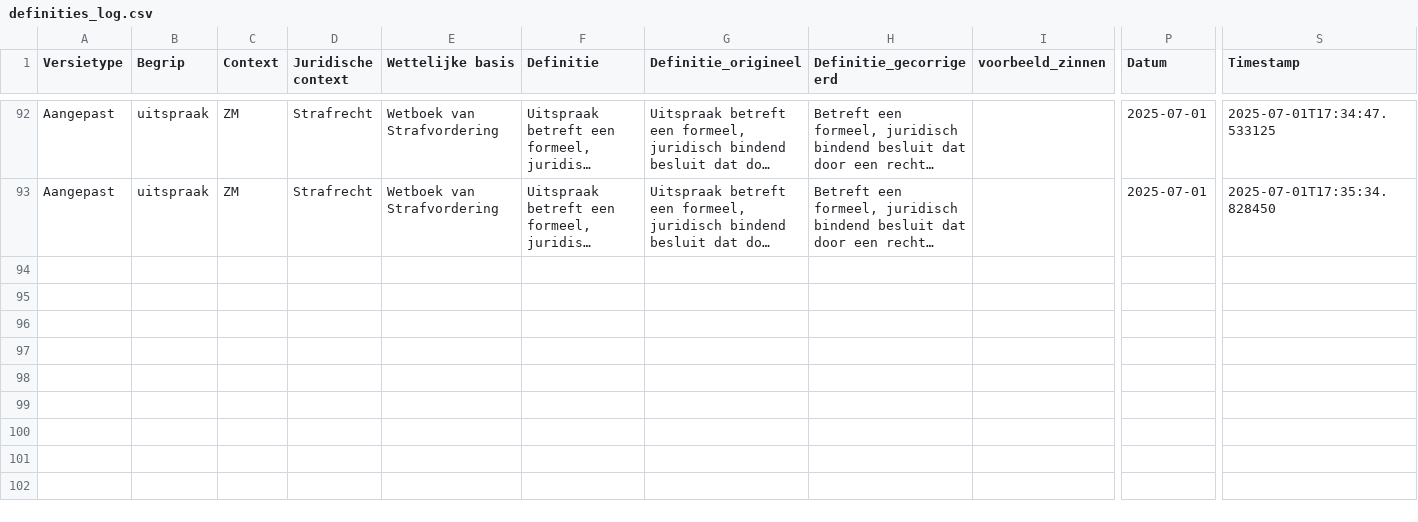
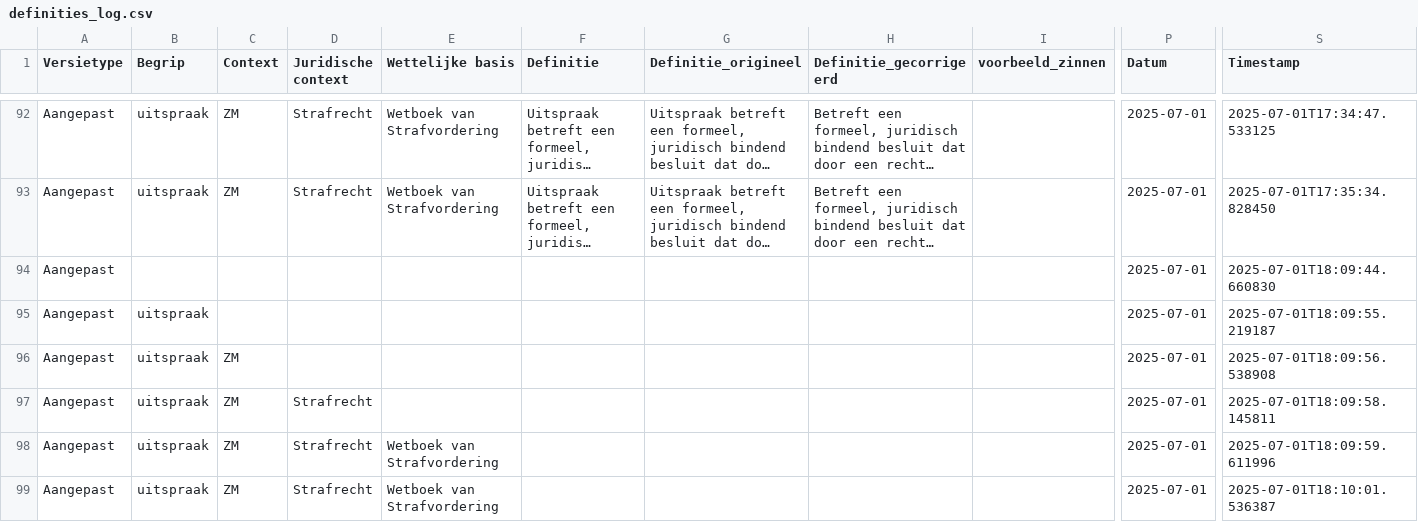
Before and after one commit to Chris-Lehnen-ICT-CONSULTING/Definitie-app-zakelijk, a CSV file: log/definities_log.csv, drawn as a sheet; only a part is shown, gaps mark what is left out; long unchanged cells end in …; rows hold the shown columns only; the diff names each change by its address in the sheet, - before the commit and + after, or states it on an @@ line.

```diff
--- a/log/definities_log.csv
+++ b/log/definities_log.csv
+row 94: Aangepast |  |  |  |  |  |  |  |  | 2025-07-01 | 2025-07-01T18:09:44.660830
+row 95: Aangepast | uitspraak |  |  |  |  |  |  |  | 2025-07-01 | 2025-07-01T18:09:55.219187
+row 96: Aangepast | uitspraak | ZM |  |  |  |  |  |  | 2025-07-01 | 2025-07-01T18:09:56.538908
+row 97: Aangepast | uitspraak | ZM | Strafrecht |  |  |  |  |  | 2025-07-01 | 2025-07-01T18:09:58.145811
+row 98: Aangepast | uitspraak | ZM | Strafrecht | Wetboek van Strafvordering |  |  |  |  | 2025-07-01 | 2025-07-01T18:09:59.611996
+row 99: Aangepast | uitspraak | ZM | Strafrecht | Wetboek van Strafvordering |  |  |  |  | 2025-07-01 | 2025-07-01T18:10:01.536387
```
Also changed, not shown: 2 other files.
